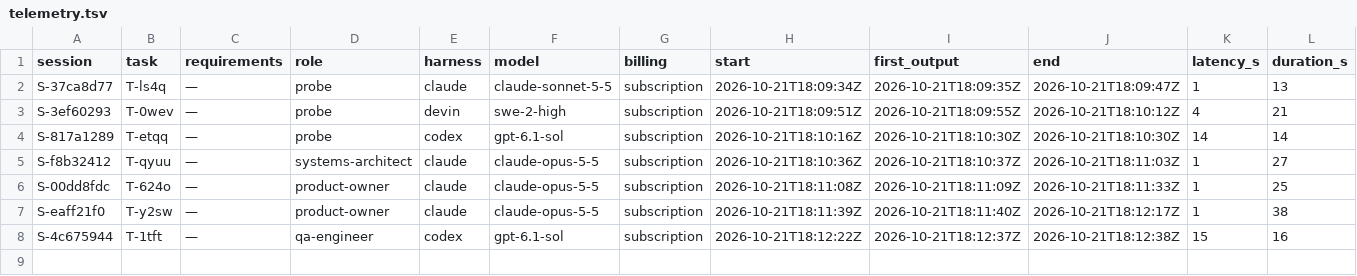
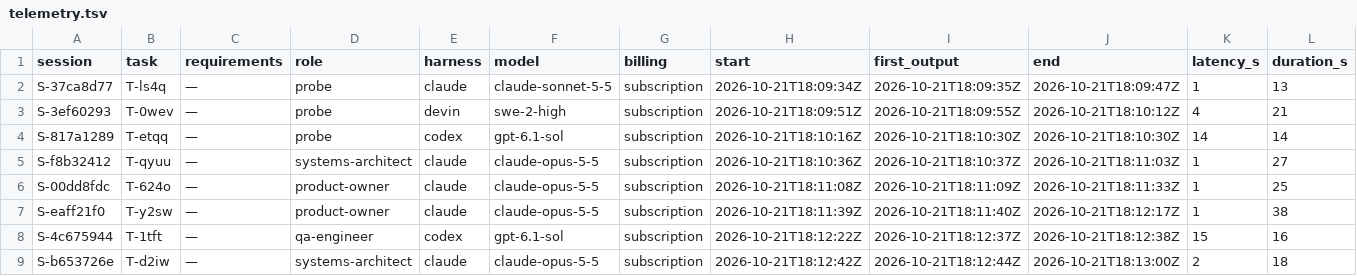
Before and after one commit to pharzam/layup-uat-m2e, a TSV file: telemetry.tsv, drawn as a sheet; only a part is shown; rows hold the shown columns only; the diff names each change by its address in the sheet, - before the commit and + after, or states it on an @@ line.

```diff
--- a/telemetry.tsv
+++ b/telemetry.tsv
+row 9: S-b653726e | T-d2iw | — | systems-architect | claude | claude-opus-5-5 | subscription | 2026-10-21T18:12:42Z | 2026-10-21T18:12:44Z | 2026-10-21T18:13:00Z | 2 | 18
```
Also changed, not shown: 1 other file.
